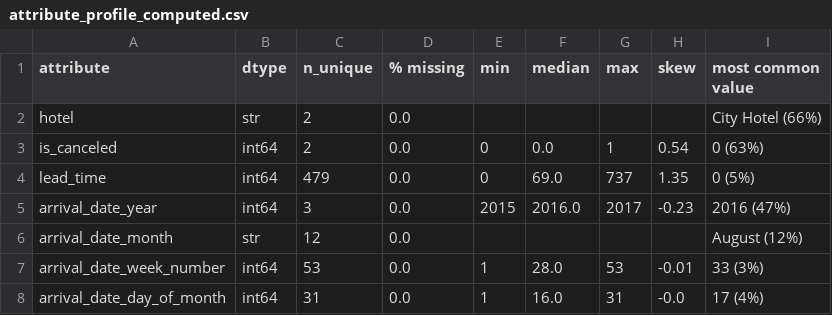
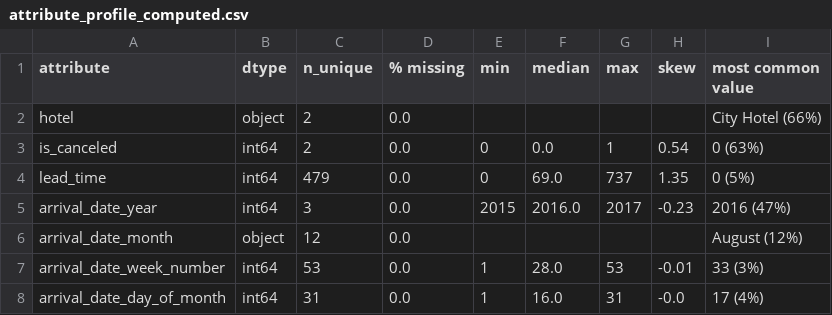
Before and after one commit to AlessandroBoccanfuso/insy674-hotel-cancellation, a CSV file: docs/attribute_profile_computed.csv, drawn as a sheet; only a part is shown; the diff covers the shown part only.

```diff
--- a/docs/attribute_profile_computed.csv
+++ b/docs/attribute_profile_computed.csv
@@ -1,3 +1,3 @@
 attribute,dtype,n_unique,% missing,min,median,max,skew,most common value
-hotel,str,2,0.0,,,,,City Hotel (66%)
+hotel,object,2,0.0,,,,,City Hotel (66%)
 is_canceled,int64,2,0.0,0,0.0,1,0.54,0 (63%)
@@ -5,3 +5,3 @@ lead_time,int64,479,0.0,0,69.0,737,1.35,0 (5%)
 arrival_date_year,int64,3,0.0,2015,2016.0,2017,-0.23,2016 (47%)
-arrival_date_month,str,12,0.0,,,,,August (12%)
+arrival_date_month,object,12,0.0,,,,,August (12%)
 arrival_date_week_number,int64,53,0.0,1,28.0,53,-0.01,33 (3%)
```
Also changed, not shown: 10 edited cells elsewhere in this file, 3 other files.
